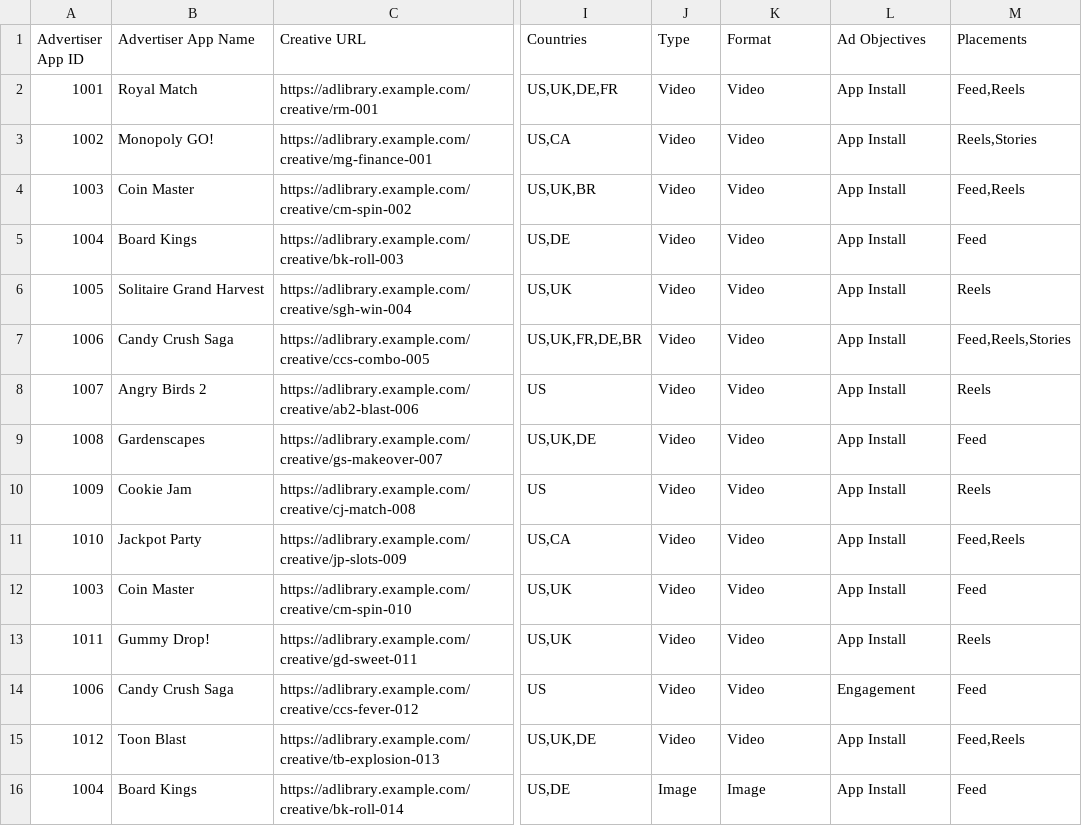
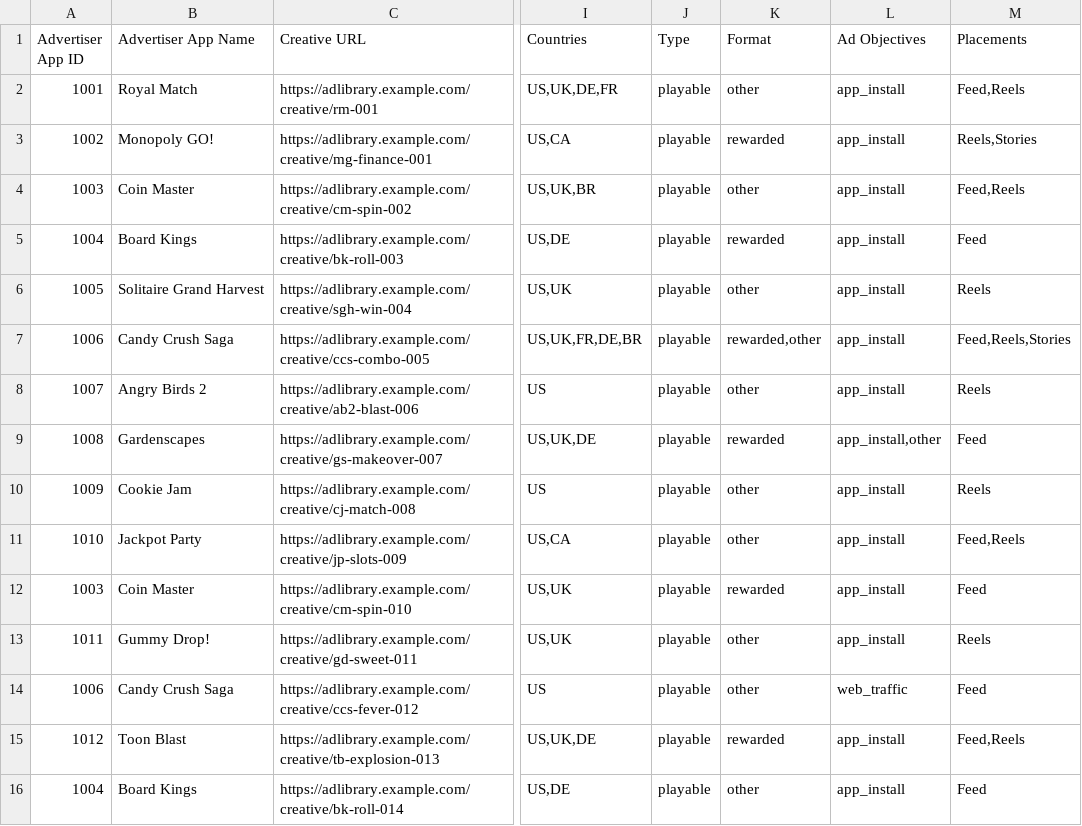
Before and after one commit to xuxuscopely/trend-to-creative, a CSV file: sample_data/sensor_tower_export_sample.csv, drawn as a sheet; only a part is shown, gaps mark what is left out; the diff names each change by its address in the sheet, - before the commit and + after, or states it on an @@ line.

```diff
--- a/sample_data/sensor_tower_export_sample.csv
+++ b/sample_data/sensor_tower_export_sample.csv
-J2:J15 (Type): Video
+J2:J15 (Type): playable
-K2 (Format): Video
+K2 (Format): other
-L2:L8 (Ad Objectives): App Install
+L2:L8 (Ad Objectives): app_install
-K3 (Format): Video
+K3 (Format): rewarded
-K4 (Format): Video
+K4 (Format): other
-K5 (Format): Video
+K5 (Format): rewarded
-K6 (Format): Video
+K6 (Format): other
-K7 (Format): Video
+K7 (Format): rewarded,other
-K8 (Format): Video
+K8 (Format): other
-K9 (Format): Video
+K9 (Format): rewarded
-L9 (Ad Objectives): App Install
+L9 (Ad Objectives): app_install,other
-K10:K11 (Format): Video
+K10:K11 (Format): other
-L10:L13 (Ad Objectives): App Install
+L10:L13 (Ad Objectives): app_install
-K12 (Format): Video
+K12 (Format): rewarded
-K13:K14 (Format): Video
+K13:K14 (Format): other
-L14 (Ad Objectives): Engagement
+L14 (Ad Objectives): web_traffic
-K15 (Format): Video
+K15 (Format): rewarded
-L15:L16 (Ad Objectives): App Install
+L15:L16 (Ad Objectives): app_install
-J16 (Type): Image
+J16 (Type): playable
-K16 (Format): Image
+K16 (Format): other
```
Also changed, not shown: 3 other files.
